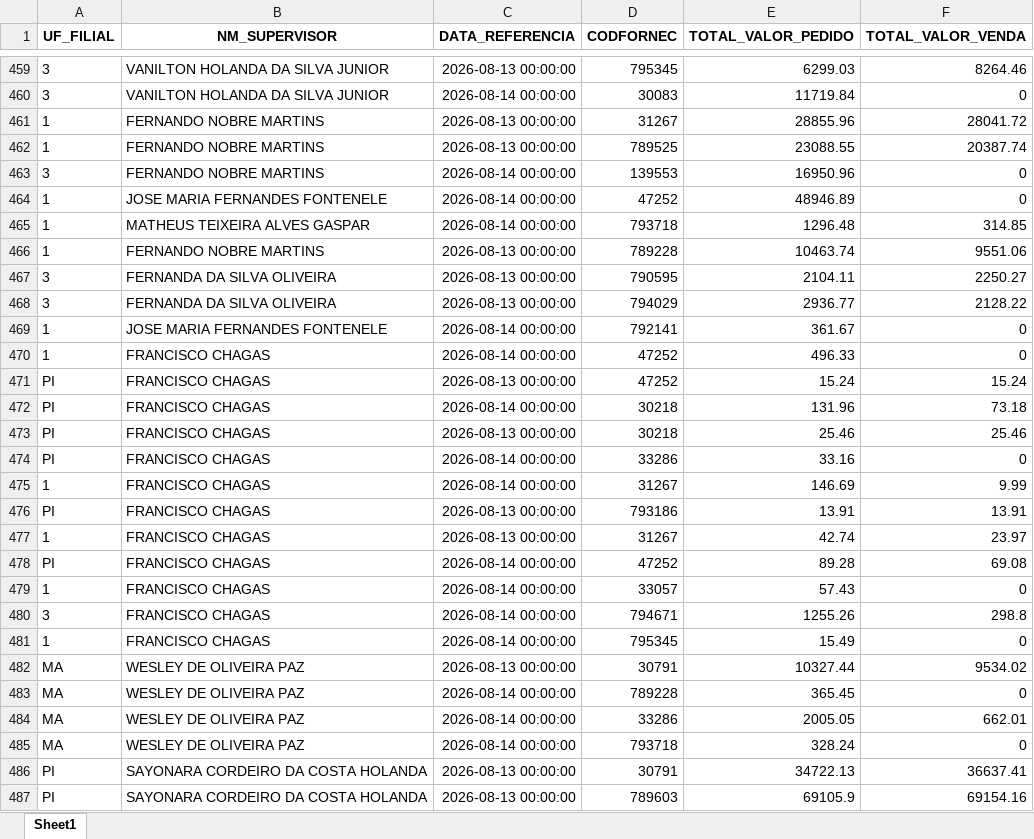
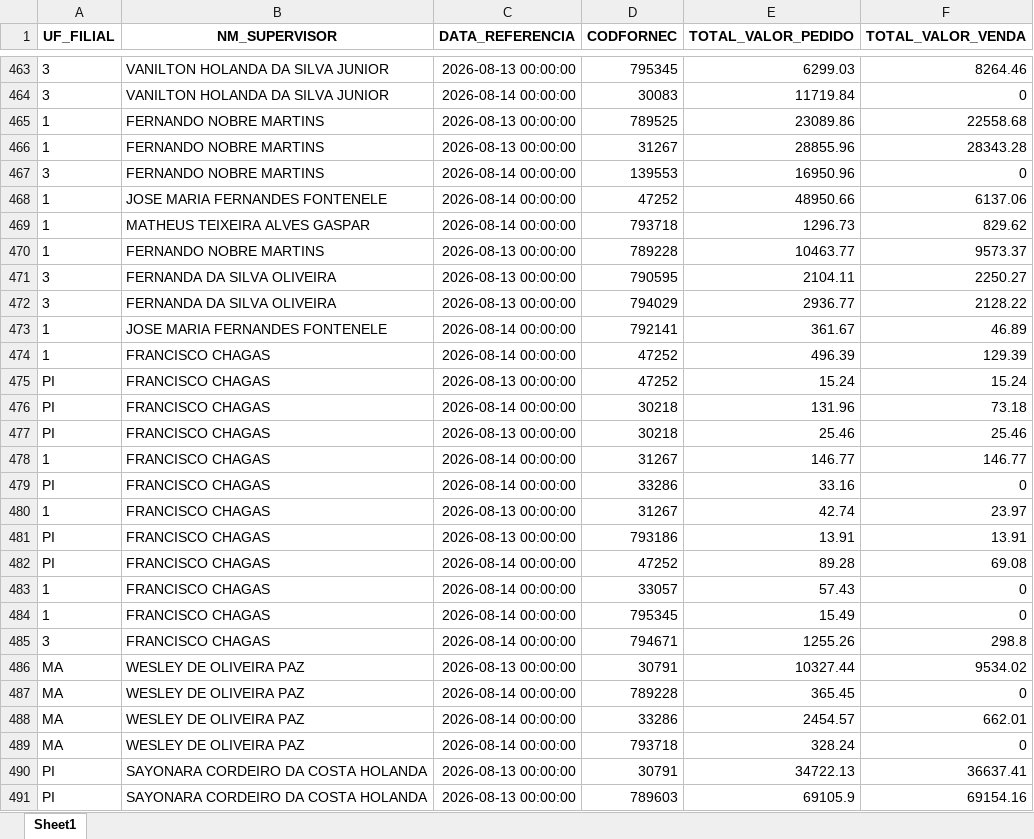
Before and after one commit to RoqueChristian/total_day, an Excel workbook: data/fat_total_day.xlsx, sheet Sheet1, drawn as a sheet; only a part is shown, gaps mark what is left out; values as stored, in another font and other column widths than the file's, no borders; removed rows and columns are numbered as before the commit, all else as after; the diff covers the shown part only; the diff names each change by its address in the sheet, - before the commit and + after, or states it on an @@ line.

Commit message:
chore(data): batch update intraday vendas - 18:30:06

```diff
--- a/data/fat_total_day.xlsx (sheet Sheet1)
+++ b/data/fat_total_day.xlsx (sheet Sheet1)
+row 465: 1 | FERNANDO NOBRE MARTINS | 2026-08-13 00:00:00 | 789525 | 23089.86 | 22558.68
-F466 (TOTAL_VALOR_VENDA): 28041.72
+F466 (TOTAL_VALOR_VENDA): 28343.28
-row 462: 1 | FERNANDO NOBRE MARTINS | 2026-08-13 00:00:00 | 789525 | 23088.55 | 20387.74
-E468 (TOTAL_VALOR_PEDIDO): 48946.89
+E468 (TOTAL_VALOR_PEDIDO): 48950.66
-F468 (TOTAL_VALOR_VENDA): 0
+F468 (TOTAL_VALOR_VENDA): 6137.06
-E469 (TOTAL_VALOR_PEDIDO): 1296.48
+E469 (TOTAL_VALOR_PEDIDO): 1296.73
-F469 (TOTAL_VALOR_VENDA): 314.85
+F469 (TOTAL_VALOR_VENDA): 829.62
-E470 (TOTAL_VALOR_PEDIDO): 10463.74
+E470 (TOTAL_VALOR_PEDIDO): 10463.77
-F470 (TOTAL_VALOR_VENDA): 9551.06
+F470 (TOTAL_VALOR_VENDA): 9573.37
-F473 (TOTAL_VALOR_VENDA): 0
+F473 (TOTAL_VALOR_VENDA): 46.89
-E474 (TOTAL_VALOR_PEDIDO): 496.33
+E474 (TOTAL_VALOR_PEDIDO): 496.39
-F474 (TOTAL_VALOR_VENDA): 0
+F474 (TOTAL_VALOR_VENDA): 129.39
+row 478: 1 | FRANCISCO CHAGAS | 2026-08-14 00:00:00 | 31267 | 146.77 | 146.77
-C480 (DATA_REFERENCIA): 2026-08-14 00:00:00
+C480 (DATA_REFERENCIA): 2026-08-13 00:00:00
-E480 (TOTAL_VALOR_PEDIDO): 146.69
+E480 (TOTAL_VALOR_PEDIDO): 42.74
-F480 (TOTAL_VALOR_VENDA): 9.99
+F480 (TOTAL_VALOR_VENDA): 23.97
-row 477: 1 | FRANCISCO CHAGAS | 2026-08-13 00:00:00 | 31267 | 42.74 | 23.97
@@ row 481 moved to row 484: 1 @@
-E488 (TOTAL_VALOR_PEDIDO): 2005.05
+E488 (TOTAL_VALOR_PEDIDO): 2454.57
```
Also changed, not shown: 7 added rows, 3 removed rows, 7 moved rows and 150 edited cells elsewhere in this sheet.
